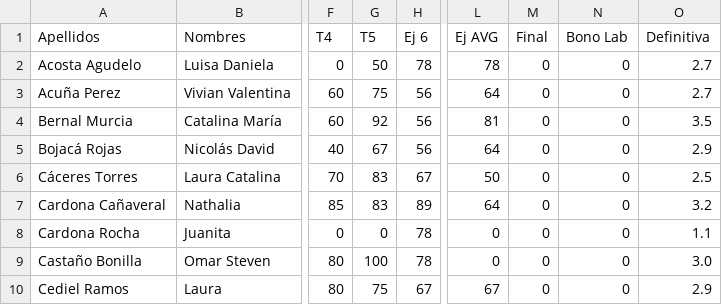
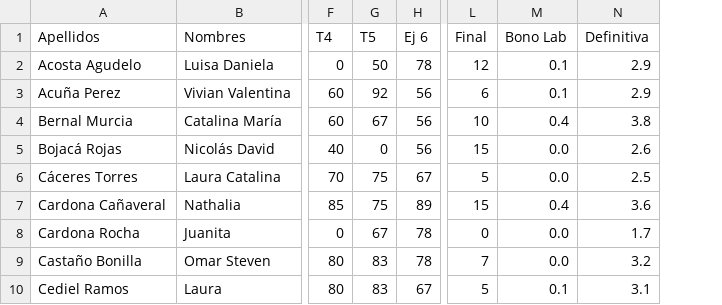
Before and after one commit to ComputationalScienceUniandes/ComputationalMethods, a CSV file: calificaciones/2018-10/01/definitivas.csv, drawn as a sheet; only a part is shown, gaps mark what is left out; removed rows and columns are numbered as before the commit, all else as after; the diff covers the shown part only; the diff names each change by its address in the sheet, - before the commit and + after, or states it on an @@ line.

```diff
--- a/calificaciones/2018-10/01/definitivas.csv
+++ b/calificaciones/2018-10/01/definitivas.csv
-column L (Ej AVG), rows 2-10: 78 | 64 | 81 | 64 | 50 | 64 | 0 | 0 | 67
-L2 (Final): 0
+L2 (Final): 12
-M2:M3 (Bono Lab): 0
+M2:M3 (Bono Lab): 0.1
-N2:N3 (Definitiva): 2.7
+N2:N3 (Definitiva): 2.9
-G3 (T5): 75
+G3 (T5): 92
-L3 (Final): 0
+L3 (Final): 6
-G4 (T5): 92
+G4 (T5): 67
-L4 (Final): 0
+L4 (Final): 10
-M4 (Bono Lab): 0
+M4 (Bono Lab): 0.4
-N4 (Definitiva): 3.5
+N4 (Definitiva): 3.8
-G5 (T5): 67
+G5 (T5): 0
-L5 (Final): 0
+L5 (Final): 15
-M5:M6 (Bono Lab): 0
+M5:M6 (Bono Lab): 0.0
-N5 (Definitiva): 2.9
+N5 (Definitiva): 2.6
-G6:G7 (T5): 83
+G6:G7 (T5): 75
-L6 (Final): 0
+L6 (Final): 5
-L7 (Final): 0
+L7 (Final): 15
-M7 (Bono Lab): 0
+M7 (Bono Lab): 0.4
-N7 (Definitiva): 3.2
+N7 (Definitiva): 3.6
-G8 (T5): 0
+G8 (T5): 67
-M8:M9 (Bono Lab): 0
+M8:M9 (Bono Lab): 0.0
-N8 (Definitiva): 1.1
+N8 (Definitiva): 1.7
-G9 (T5): 100
+G9 (T5): 83
-L9 (Final): 0
+L9 (Final): 7
-N9 (Definitiva): 3.0
+N9 (Definitiva): 3.2
-G10 (T5): 75
+G10 (T5): 83
-L10 (Final): 0
+L10 (Final): 5
-M10 (Bono Lab): 0
+M10 (Bono Lab): 0.1
-N10 (Definitiva): 2.9
+N10 (Definitiva): 3.1
```
Also changed, not shown: 3 removed rows and 54 edited cells elsewhere in this file, 1 other file.
